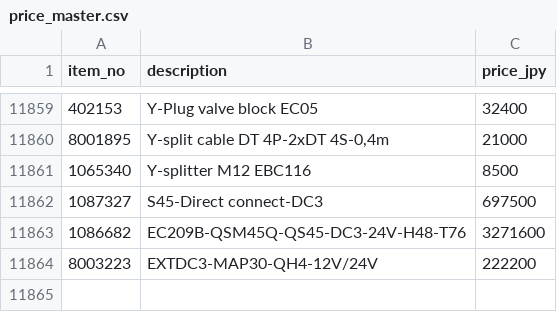
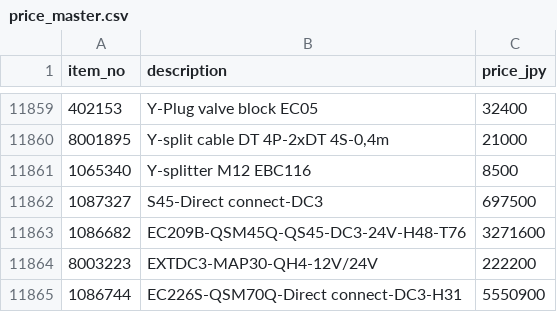
Before and after one commit to gtressaoki-ctrl/engcon-quotation-for-everyone-, a CSV file: supabase/price_master.csv, drawn as a sheet; only a part is shown, gaps mark what is left out; the diff names each change by its address in the sheet, - before the commit and + after, or states it on an @@ line.

```diff
--- a/supabase/price_master.csv
+++ b/supabase/price_master.csv
+row 11865: 1086744 | EC226S-QSM70Q-Direct connect-DC3-H31 | 5550900
```
Also changed, not shown: 2 other files.
